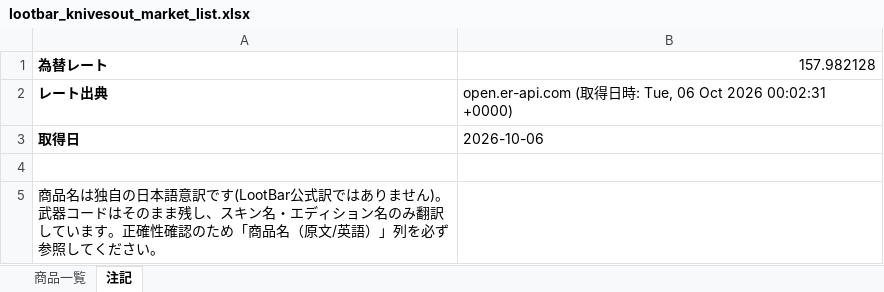
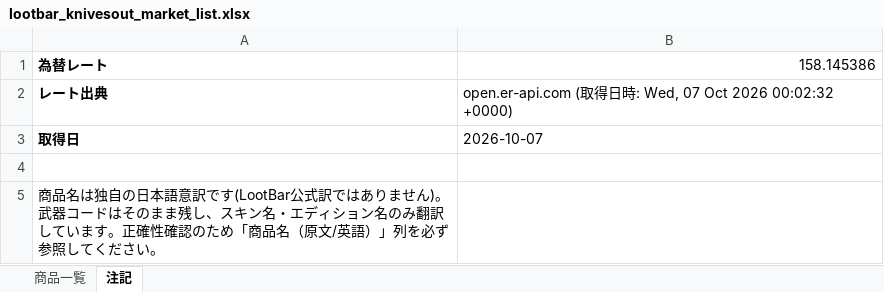
Before and after one commit to oF7QurrcC8tHwu6hgLtGggpqIwvH6ALKRY6gKaq/xS3-ZFWBFEJyC2Y3M6fwl-w9i7SrqNUNj36QwVV, an Excel workbook: output/lootbar_knivesout_market_list.xlsx, sheet 注記, drawn as a sheet; values as stored, in another font and other column widths than the file's, no borders; the diff names each change by its address in the sheet, - before the commit and + after, or states it on an @@ line.

```diff
--- a/output/lootbar_knivesout_market_list.xlsx (sheet 注記)
+++ b/output/lootbar_knivesout_market_list.xlsx (sheet 注記)
-B1: 157.982128
+B1: 158.145386
-B2: …時: Tue, 06 Oct 2026 00:02:31 +0000)
+B2: …時: Wed, 07 Oct 2026 00:02:32 +0000)
-B3: 2026-10-06
+B3: 2026-10-07
```
Also changed, not shown: sheet 商品一覧, 2 other files.
